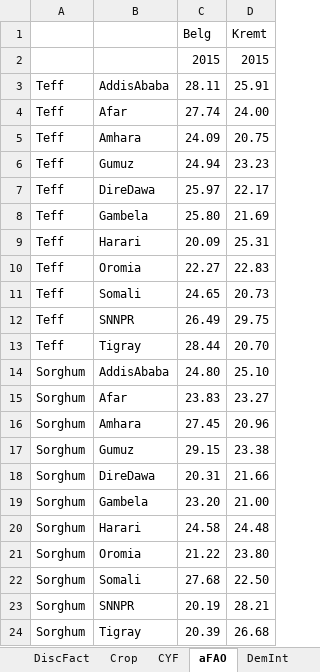
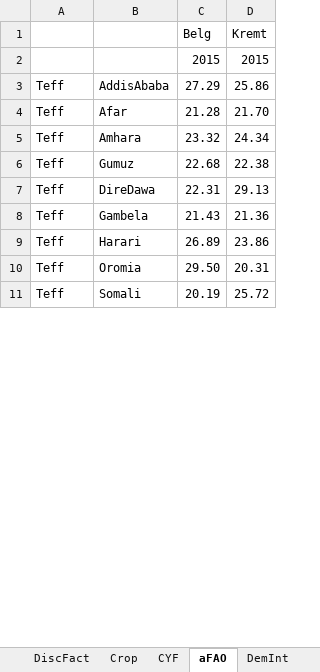
Before and after one commit to ssriram1992/Food, an Excel workbook: NewModel/Data/DataXL1y.xlsm, sheet aFAO, drawn as a sheet; only a part is shown; values as stored, in another font and other column widths than the file's, no borders; removed rows and columns are numbered as before the commit, all else as after; the diff covers the shown part only; the diff names each change by its address in the sheet, - before the commit and + after, or states it on an @@ line.

```diff
--- a/NewModel/Data/DataXL1y.xlsm (sheet aFAO)
+++ b/NewModel/Data/DataXL1y.xlsm (sheet aFAO)
-C3: 28.11
+C3: 27.29
-D3: 25.91
+D3: 25.86
-C4: 27.74
+C4: 21.28
-D4: 24.00
+D4: 21.70
-C5: 24.09
+C5: 23.32
-D5: 20.75
+D5: 24.34
-C6: 24.94
+C6: 22.68
-D6: 23.23
+D6: 22.38
-C7: 25.97
+C7: 22.31
-D7: 22.17
+D7: 29.13
-C8: 25.80
+C8: 21.43
-D8: 21.69
+D8: 21.36
-C9: 20.09
+C9: 26.89
-D9: 25.31
+D9: 23.86
-C10: 22.27
+C10: 29.50
-D10: 22.83
+D10: 20.31
-row 11: Teff | Somali | 24.65 | 20.73
-row 12: Teff | SNNPR | 26.49 | 29.75
-row 13: Teff | Tigray | 28.44 | 20.70
-row 14: Sorghum | AddisAbaba | 24.80 | 25.10
-row 15: Sorghum | Afar | 23.83 | 23.27
-row 16: Sorghum | Amhara | 27.45 | 20.96
-row 17: Sorghum | Gumuz | 29.15 | 23.38
-row 18: Sorghum | DireDawa | 20.31 | 21.66
-row 19: Sorghum | Gambela | 23.20 | 21.00
-row 20: Sorghum | Harari | 24.58 | 24.48
-row 21: Sorghum | Oromia | 21.22 | 23.80
-row 22: Sorghum | Somali | 27.68 | 22.50
-A11: Sorghum
+A11: Teff
-B11: SNNPR
+B11: Somali
-D11: 28.21
+D11: 25.72
-row 24: Sorghum | Tigray | 20.39 | 26.68
```
Also changed, not shown: 43 added rows, 30 removed rows and 27 edited cells elsewhere in this sheet, sheet ElecLine, sheet Roads, sheet Crop, sheet DemSlope, sheet DemInt, sheet Cattle, 1 more sheet, formulas that keep their value, NewModel/Data/DataXL.xlsm.
